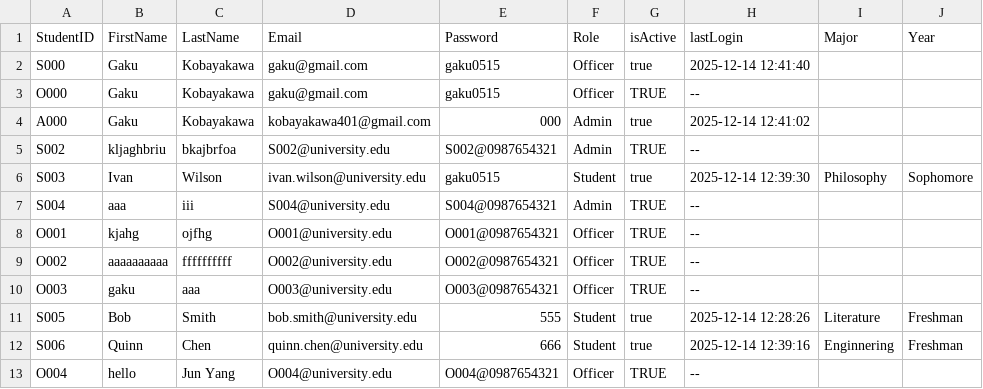
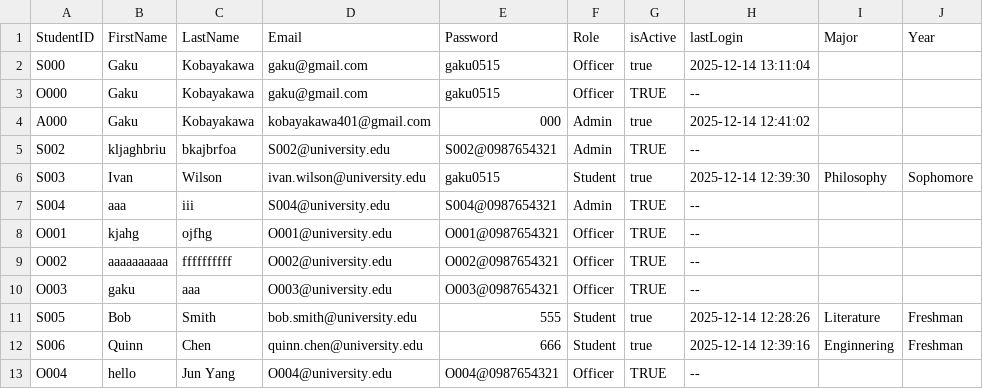
Before and after one commit to yooJunyang323/Course-Recovery-System, a CSV file: account_information.csv, drawn as a sheet.

Commit message:
Add dataset and change the file path

```diff
--- a/account_information.csv
+++ b/account_information.csv
@@ -1,3 +1,3 @@
 StudentID,FirstName,LastName,Email,Password,Role,isActive,lastLogin,Major,Year
-S000,Gaku,Kobayakawa,gaku@gmail.com,gaku0515,Officer,true,2025-12-14 12:41:40
+S000,Gaku,Kobayakawa,gaku@gmail.com,gaku0515,Officer,true,2025-12-14 13:11:04
 O000,Gaku,Kobayakawa,gaku@gmail.com,gaku0515,Officer,TRUE,--,,
```
Also changed, not shown: 12 other files.
